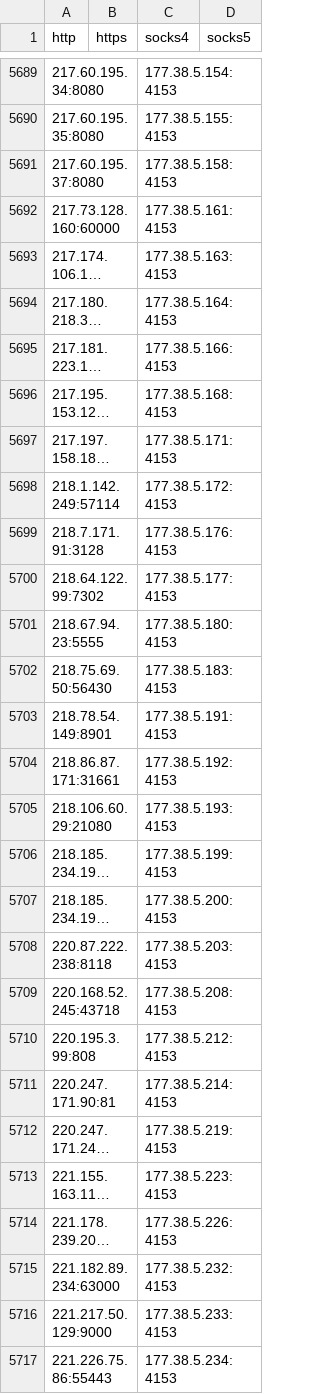
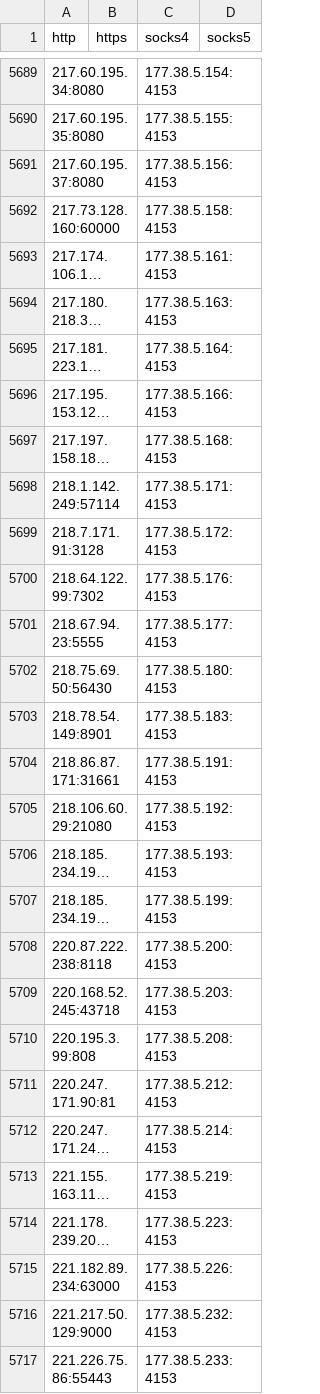
Before and after one commit to RsBurn1/proxy-list, a CSV file: archive/csv/proxies.csv, drawn as a sheet; only a part is shown, gaps mark what is left out; long unchanged cells end in …; the diff covers the shown part only; the diff names each change by its address in the sheet, - before the commit and + after, or states it on an @@ line.

```diff
--- a/archive/csv/proxies.csv
+++ b/archive/csv/proxies.csv
-C5691 (socks4): 177.38.5.158:4153
+C5691 (socks4): 177.38.5.156:4153
-C5692 (socks4): 177.38.5.161:4153
+C5692 (socks4): 177.38.5.158:4153
-C5693 (socks4): 177.38.5.163:4153
+C5693 (socks4): 177.38.5.161:4153
-C5694 (socks4): 177.38.5.164:4153
+C5694 (socks4): 177.38.5.163:4153
-C5695 (socks4): 177.38.5.166:4153
+C5695 (socks4): 177.38.5.164:4153
-C5696 (socks4): 177.38.5.168:4153
+C5696 (socks4): 177.38.5.166:4153
-C5697 (socks4): 177.38.5.171:4153
+C5697 (socks4): 177.38.5.168:4153
-C5698 (socks4): 177.38.5.172:4153
+C5698 (socks4): 177.38.5.171:4153
-C5699 (socks4): 177.38.5.176:4153
+C5699 (socks4): 177.38.5.172:4153
-C5700 (socks4): 177.38.5.177:4153
+C5700 (socks4): 177.38.5.176:4153
-C5701 (socks4): 177.38.5.180:4153
+C5701 (socks4): 177.38.5.177:4153
-C5702 (socks4): 177.38.5.183:4153
+C5702 (socks4): 177.38.5.180:4153
-C5703 (socks4): 177.38.5.191:4153
+C5703 (socks4): 177.38.5.183:4153
-C5704 (socks4): 177.38.5.192:4153
+C5704 (socks4): 177.38.5.191:4153
-C5705 (socks4): 177.38.5.193:4153
+C5705 (socks4): 177.38.5.192:4153
-C5706 (socks4): 177.38.5.199:4153
+C5706 (socks4): 177.38.5.193:4153
-C5707 (socks4): 177.38.5.200:4153
+C5707 (socks4): 177.38.5.199:4153
-C5708 (socks4): 177.38.5.203:4153
+C5708 (socks4): 177.38.5.200:4153
-C5709 (socks4): 177.38.5.208:4153
+C5709 (socks4): 177.38.5.203:4153
-C5710 (socks4): 177.38.5.212:4153
+C5710 (socks4): 177.38.5.208:4153
-C5711 (socks4): 177.38.5.214:4153
+C5711 (socks4): 177.38.5.212:4153
-C5712 (socks4): 177.38.5.219:4153
+C5712 (socks4): 177.38.5.214:4153
-C5713 (socks4): 177.38.5.223:4153
+C5713 (socks4): 177.38.5.219:4153
-C5714 (socks4): 177.38.5.226:4153
+C5714 (socks4): 177.38.5.223:4153
-C5715 (socks4): 177.38.5.232:4153
+C5715 (socks4): 177.38.5.226:4153
-C5716 (socks4): 177.38.5.233:4153
+C5716 (socks4): 177.38.5.232:4153
-C5717 (socks4): 177.38.5.234:4153
+C5717 (socks4): 177.38.5.233:4153
```
Also changed, not shown: 1 added row and 18 edited cells elsewhere in this file, 25 other files.
